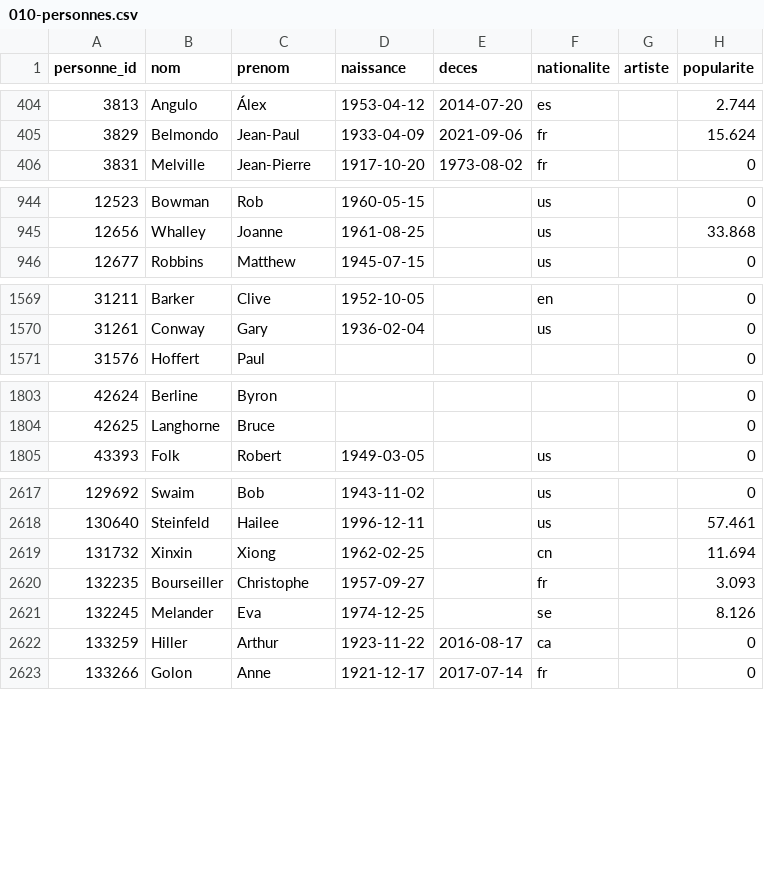
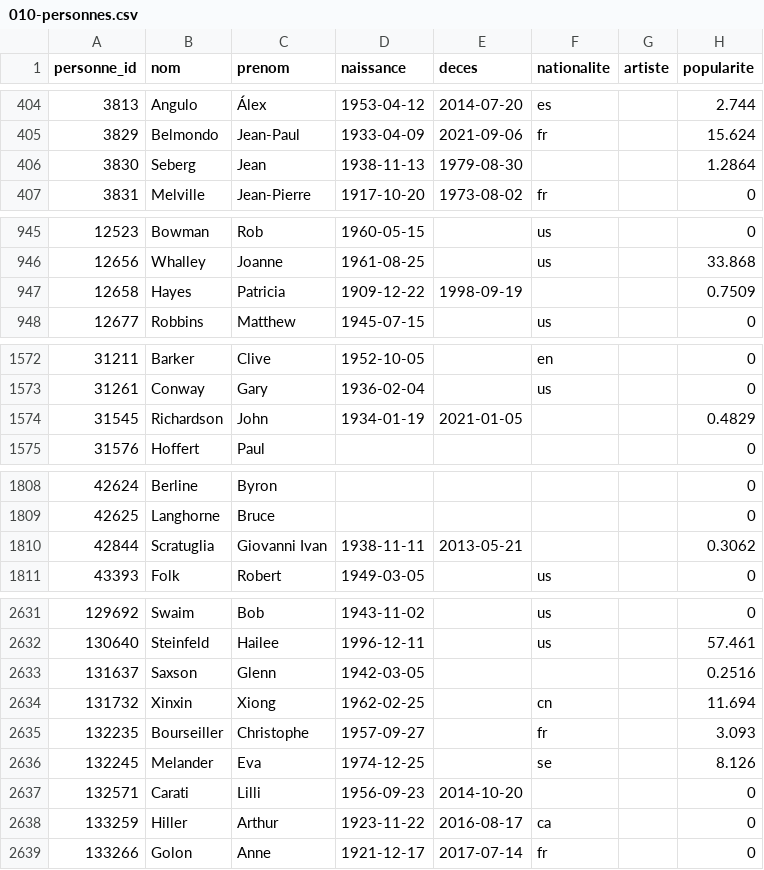
Before and after one commit to medina474/basesdedonnees, a CSV file: data/cinema/010-personnes.csv, drawn as a sheet; only a part is shown, gaps mark what is left out; the diff covers the shown part only.

```diff
--- a/data/cinema/010-personnes.csv
+++ b/data/cinema/010-personnes.csv
@@ -405,2 +405,3 @@ personne_id,nom,prenom,naissance,deces,nationalite,artiste,popularite
 3829,Belmondo,Jean-Paul,1933-04-09,2021-09-06,fr,,15.624
+3830,Seberg,Jean,1938-11-13,1979-08-30,,,1.2864
 3831,Melville,Jean-Pierre,1917-10-20,1973-08-02,fr,,0
@@ -945,2 +946,3 @@ personne_id,nom,prenom,naissance,deces,nationalite,artiste,popularite
 12656,Whalley,Joanne,1961-08-25,,us,,33.868
+12658,Hayes,Patricia,1909-12-22,1998-09-19,,,0.7509
 12677,Robbins,Matthew,1945-07-15,,us,,0
@@ -1570,2 +1573,3 @@ personne_id,nom,prenom,naissance,deces,nationalite,artiste,popularite
 31261,Conway,Gary,1936-02-04,,us,,0
+31545,Richardson,John,1934-01-19,2021-01-05,,,0.4829
 31576,Hoffert,Paul,,,,,0
@@ -1804,2 +1809,3 @@ personne_id,nom,prenom,naissance,deces,nationalite,artiste,popularite
 42625,Langhorne,Bruce,,,,,0
+42844,Scratuglia,Giovanni Ivan,1938-11-11,2013-05-21,,,0.3062
 43393,Folk,Robert,1949-03-05,,us,,0
@@ -2618,2 +2632,3 @@ personne_id,nom,prenom,naissance,deces,nationalite,artiste,popularite
 130640,Steinfeld,Hailee,1996-12-11,,us,,57.461
+131637,Saxson,Glenn,1942-03-05,,,,0.2516
 131732,Xinxin,Xiong,1962-02-25,,cn,,11.694
@@ -2621,2 +2636,3 @@ personne_id,nom,prenom,naissance,deces,nationalite,artiste,popularite
 132245,Melander,Eva,1974-12-25,,se,,8.126
+132571,Carati,Lilli,1956-09-23,2014-10-20,,,0
 133259,Hiller,Arthur,1923-11-22,2016-08-17,ca,,0
```
Also changed, not shown: 13 added rows elsewhere in this file, data/cinema/030-films.csv, data/cinema/041-films_genres.csv, 2 other files.
